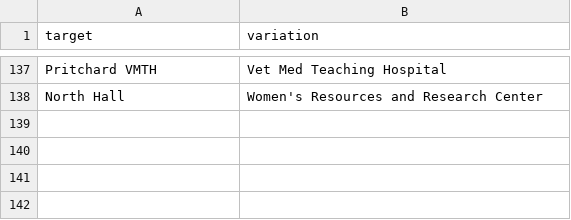
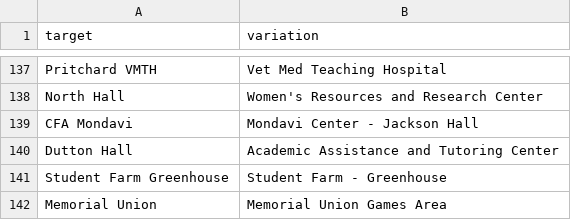
Before and after one commit to datalab-dev/covid_worksite_exposure, a CSV file: data/building_dictionary.csv, drawn as a sheet; only a part is shown, gaps mark what is left out; the diff names each change by its address in the sheet, - before the commit and + after, or states it on an @@ line.

```diff
--- a/data/building_dictionary.csv
+++ b/data/building_dictionary.csv
+row 139: CFA Mondavi | Mondavi Center - Jackson Hall
+row 140: Dutton Hall | Academic Assistance and Tutoring Center
+row 141: Student Farm Greenhouse | Student Farm - Greenhouse
+row 142: Memorial Union | Memorial Union Games Area
```
Also changed, not shown: data/exposures.csv, data/unmatched_buildings.csv, 3 other files.
